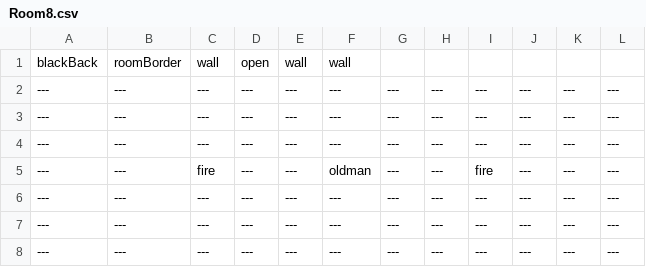
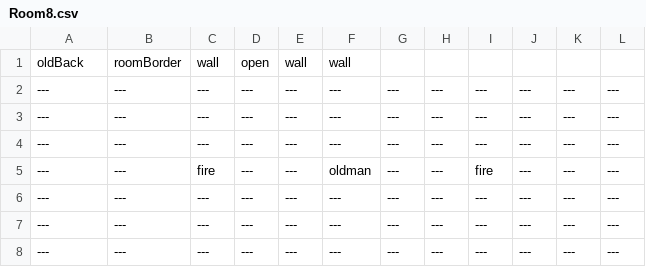
Before and after one commit to EthanHuston/CSE-3902-Legendary-Legend-of-Zelda-Dungeon, a CSV file: LegendOfZelda/Content/RoomData/Room8.csv, drawn as a sheet.

```diff
--- a/LegendOfZelda/Content/RoomData/Room8.csv
+++ b/LegendOfZelda/Content/RoomData/Room8.csv
@@ -1,2 +1,2 @@
-blackBack,roomBorder,wall,open,wall,wall,,,,,,
+oldBack,roomBorder,wall,open,wall,wall,,,,,,
 ---,---,---,---,---,---,---,---,---,---,---,---
```
Also changed, not shown: 6 other files.
